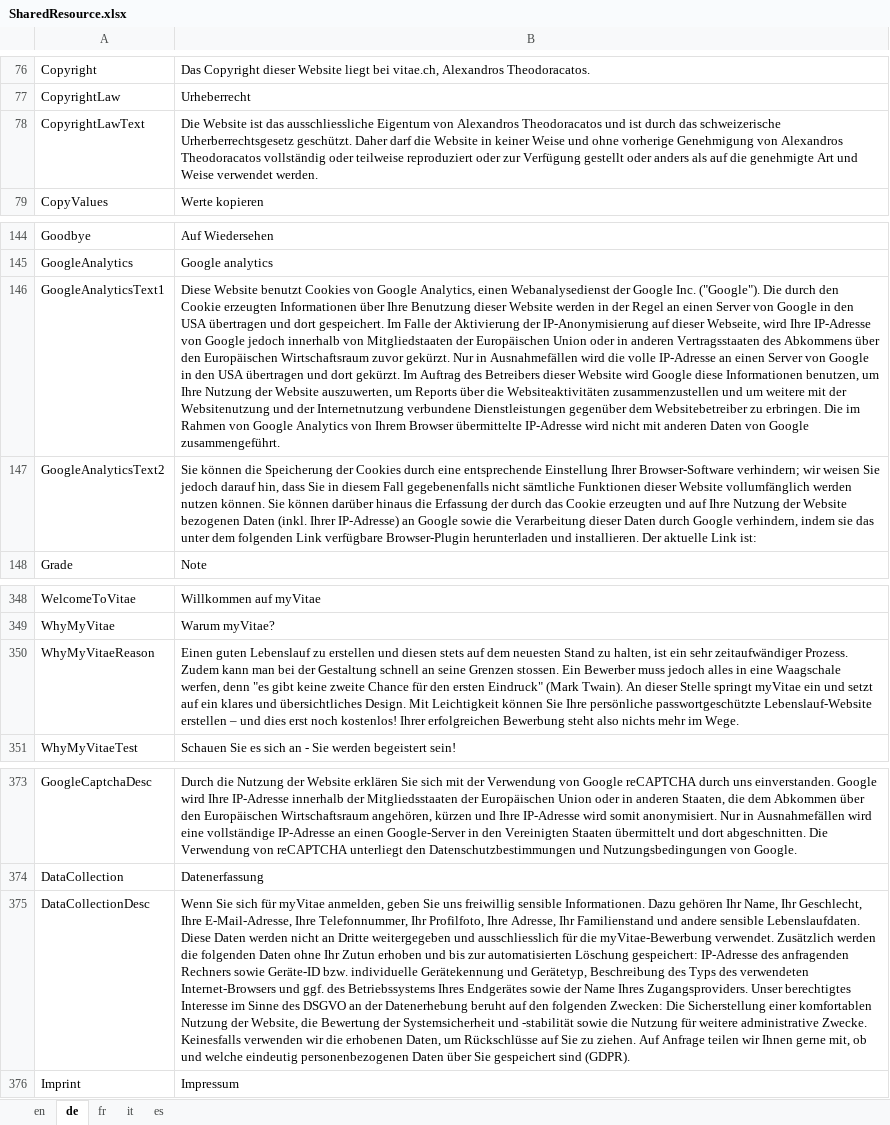
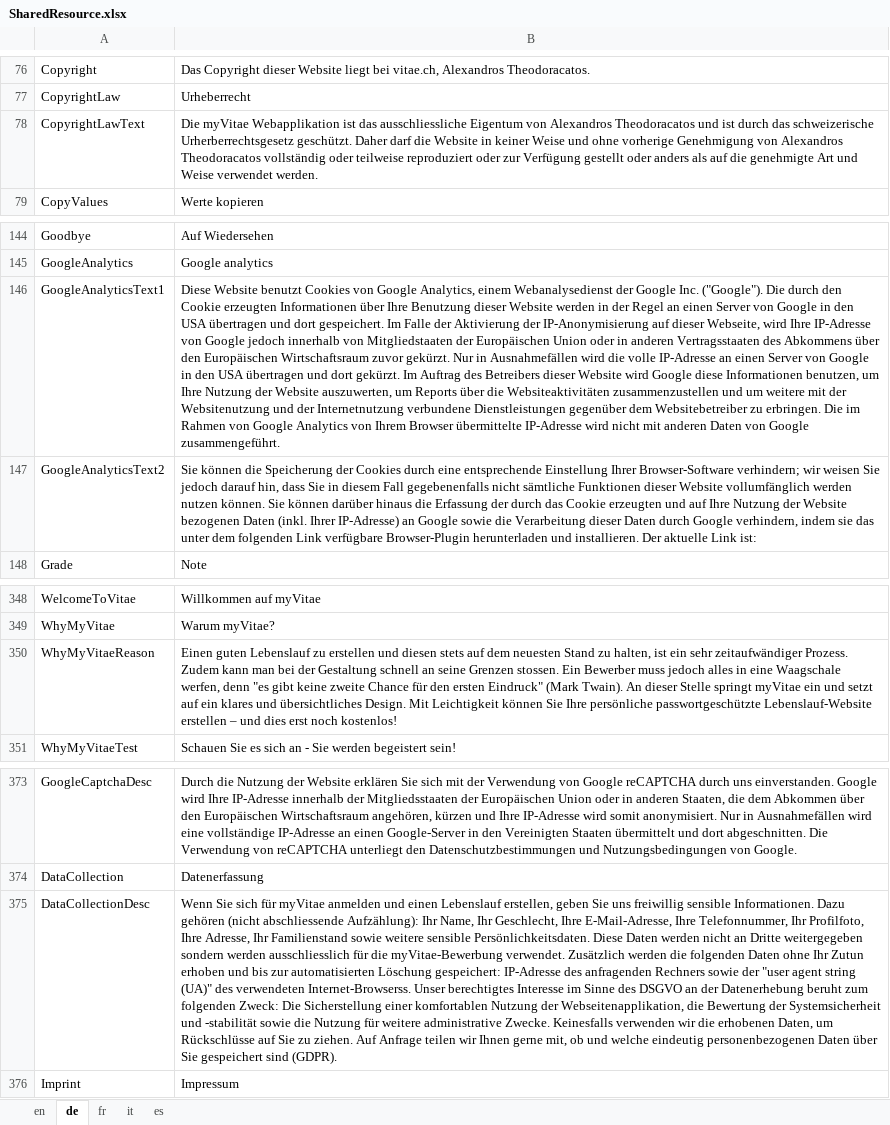
Before and after one commit to theodoracatos/vitae, an Excel workbook: Vitae/Library/Resources/SharedResource.xlsx, sheet de, drawn as a sheet; only a part is shown, gaps mark what is left out; values as stored, in another font and other column widths than the file's, no borders; the diff names each change by its address in the sheet, - before the commit and + after, or states it on an @@ line.

```diff
--- a/Vitae/Library/Resources/SharedResource.xlsx (sheet de)
+++ b/Vitae/Library/Resources/SharedResource.xlsx (sheet de)
-B78: Die Website ist das…
+B78: Die myVitae Webapplikation ist das…
-B146: …Google Analytics, einen Webanalysedienst der…
+B146: …Google Analytics, einem Webanalysedienst der…
-B350: …noch kostenlos! Ihrer erfolgreichen Bewerbung steht also nichts mehr im Wege.
+B350: …noch kostenlos!
-B375: …für myVitae anmelden, geben Sie uns freiwillig sensible Informationen. Dazu gehören Ihr Name, Ihr Geschlecht, Ihre E-Mail-Adresse, Ihre Telefonnummer, Ihr Profilfoto, Ihre Adresse, Ihr Familienstand und andere sensible Lebenslaufdaten. Diese Daten werden nicht an Dritte weitergegeben und ausschliesslich für die myVitae-Bewerbung verwendet. Zusätzlich werden die folgenden Daten ohne Ihr Zutun erhoben und bis zur automatisierten Löschung gespeichert: IP-Adresse des anfragenden Rechners sowie Geräte-ID bzw. individuelle Gerätekennung und Gerätetyp, Beschreibung des Typs des verwendeten Internet-Browsers und ggf. des Betriebssystems Ihres Endgerätes sowie der Name Ihres Zugangsproviders. Unser berechtigtes Interesse im Sinne des DSGVO an der Datenerhebung beruht auf den folgenden Zwecken: Die Sicherstellung einer komfortablen Nutzung der Website, die Bewertung…
+B375: …für myVitae anmelden und einen Lebenslauf erstellen, geben Sie uns freiwillig sensible Informationen. Dazu gehören (nicht abschliessende Aufzählung): Ihr Name, Ihr Geschlecht, Ihre E-Mail-Adresse, Ihre Telefonnummer, Ihr Profilfoto, Ihre Adresse, Ihr Familienstand sowie weitere sensible Persönlichkeitsdaten. Diese Daten werden nicht an Dritte weitergegeben sondern werden ausschliesslich für die myVitae-Bewerbung verwendet. Zusätzlich werden die folgenden Daten ohne Ihr Zutun erhoben und bis zur automatisierten Löschung gespeichert: IP-Adresse des anfragenden Rechners sowie der "user agent string (UA)" des verwendeten Internet-Browserss. Unser berechtigtes Interesse im Sinne des DSGVO an der Datenerhebung beruht zum folgenden Zweck: Die Sicherstellung einer komfortablen Nutzung der Webseitenapplikation, die Bewertung…
```
Also changed, not shown: sheet en, sheet fr, sheet it, sheet es, 13 other files.
